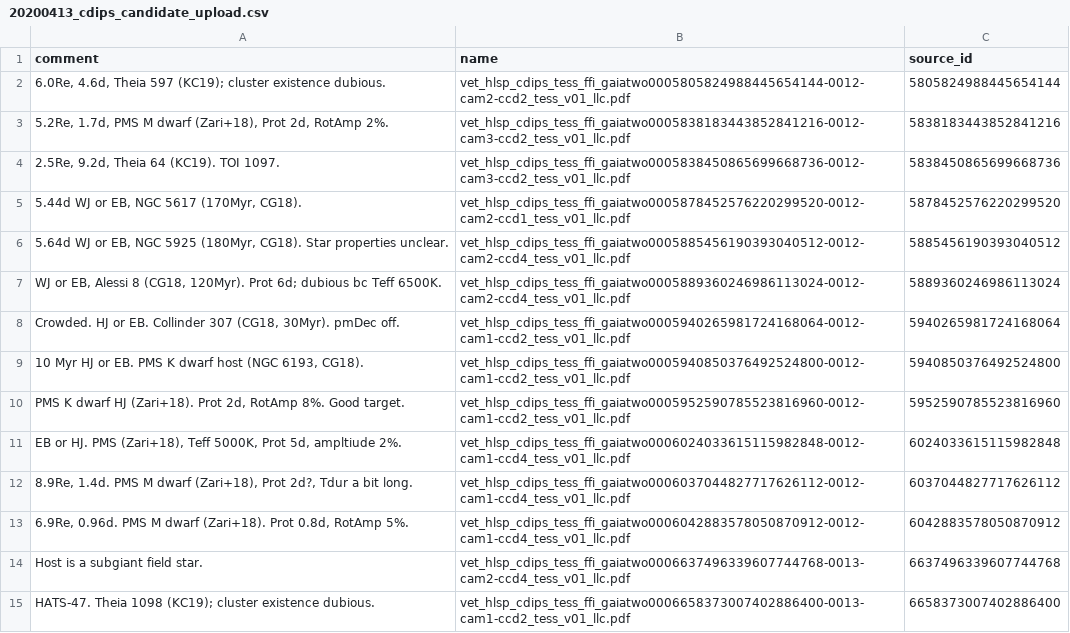
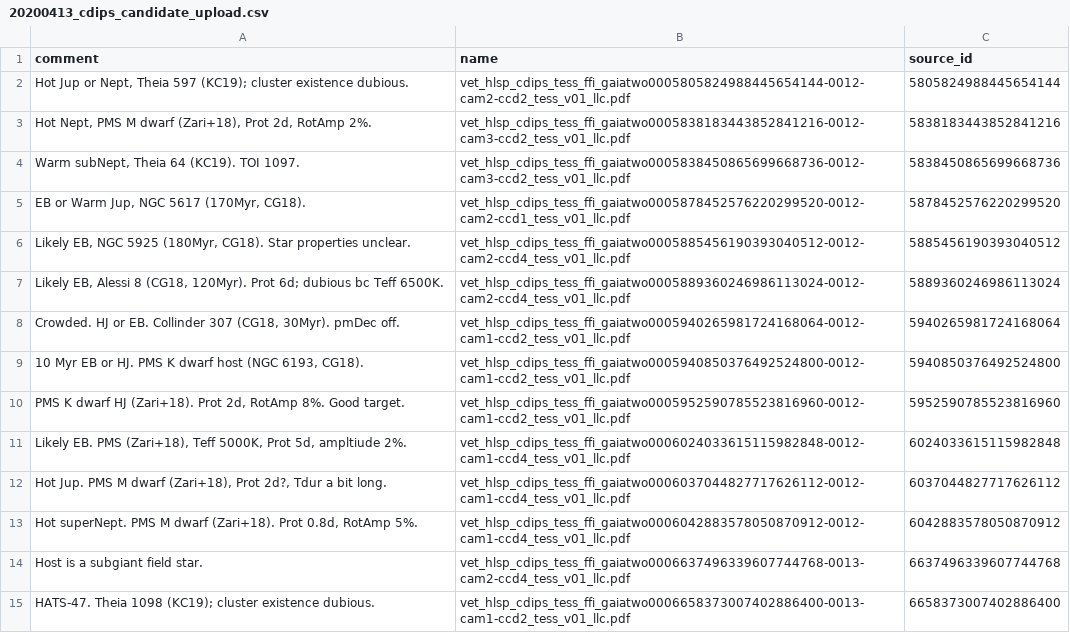
Before and after one commit to lgbouma/cdips, a CSV file: data/exoFOP_uploads/20200413_cdips_candidate_upload.csv, drawn as a sheet.

Commit message:
update 20200413 exofop comments

```diff
--- a/data/exoFOP_uploads/20200413_cdips_candidate_upload.csv
+++ b/data/exoFOP_uploads/20200413_cdips_candidate_upload.csv
@@ -1,14 +1,14 @@
 comment,name,source_id
-"6.0Re, 4.6d, Theia 597 (KC19); cluster existence dubious.",vet_hlsp_cdips_tess_ffi_gaiatwo0005805824988445654144-0012-cam2-ccd2_tess_v01_llc.pdf,5805824988445654144
-"5.2Re, 1.7d, PMS M dwarf (Zari+18), Prot 2d, RotAmp 2%.",vet_hlsp_cdips_tess_ffi_gaiatwo0005838183443852841216-0012-cam3-ccd2_tess_v01_llc.pdf,5838183443852841216
-"2.5Re, 9.2d, Theia 64 (KC19). TOI 1097.",vet_hlsp_cdips_tess_ffi_gaiatwo0005838450865699668736-0012-cam3-ccd2_tess_v01_llc.pdf,5838450865699668736
-"5.44d WJ or EB, NGC 5617 (170Myr, CG18).",vet_hlsp_cdips_tess_ffi_gaiatwo0005878452576220299520-0012-cam2-ccd1_tess_v01_llc.pdf,5878452576220299520
-"5.64d WJ or EB, NGC 5925 (180Myr, CG18). Star properties unclear. ",vet_hlsp_cdips_tess_ffi_gaiatwo0005885456190393040512-0012-cam2-ccd4_tess_v01_llc.pdf,5885456190393040512
-"WJ or EB, Alessi 8 (CG18, 120Myr). Prot 6d; dubious bc Teff 6500K.",vet_hlsp_cdips_tess_ffi_gaiatwo0005889360246986113024-0012-cam2-ccd4_tess_v01_llc.pdf,5889360246986113024
+"Hot Jup or Nept, Theia 597 (KC19); cluster existence dubious.",vet_hlsp_cdips_tess_ffi_gaiatwo0005805824988445654144-0012-cam2-ccd2_tess_v01_llc.pdf,5805824988445654144
+"Hot Nept, PMS M dwarf (Zari+18), Prot 2d, RotAmp 2%.",vet_hlsp_cdips_tess_ffi_gaiatwo0005838183443852841216-0012-cam3-ccd2_tess_v01_llc.pdf,5838183443852841216
+"Warm subNept, Theia 64 (KC19). TOI 1097.",vet_hlsp_cdips_tess_ffi_gaiatwo0005838450865699668736-0012-cam3-ccd2_tess_v01_llc.pdf,5838450865699668736
+"EB or Warm Jup, NGC 5617 (170Myr, CG18).",vet_hlsp_cdips_tess_ffi_gaiatwo0005878452576220299520-0012-cam2-ccd1_tess_v01_llc.pdf,5878452576220299520
+"Likely EB, NGC 5925 (180Myr, CG18). Star properties unclear. ",vet_hlsp_cdips_tess_ffi_gaiatwo0005885456190393040512-0012-cam2-ccd4_tess_v01_llc.pdf,5885456190393040512
+"Likely EB, Alessi 8 (CG18, 120Myr). Prot 6d; dubious bc Teff 6500K.",vet_hlsp_cdips_tess_ffi_gaiatwo0005889360246986113024-0012-cam2-ccd4_tess_v01_llc.pdf,5889360246986113024
 "Crowded. HJ or EB. Collinder 307 (CG18, 30Myr). pmDec off.",vet_hlsp_cdips_tess_ffi_gaiatwo0005940265981724168064-0012-cam1-ccd2_tess_v01_llc.pdf,5940265981724168064
-"10 Myr HJ or EB. PMS K dwarf host (NGC 6193, CG18).",vet_hlsp_cdips_tess_ffi_gaiatwo0005940850376492524800-0012-cam1-ccd2_tess_v01_llc.pdf,5940850376492524800
+"10 Myr EB or HJ. PMS K dwarf host (NGC 6193, CG18).",vet_hlsp_cdips_tess_ffi_gaiatwo0005940850376492524800-0012-cam1-ccd2_tess_v01_llc.pdf,5940850376492524800
 "PMS K dwarf HJ (Zari+18). Prot 2d, RotAmp 8%. Good target.",vet_hlsp_cdips_tess_ffi_gaiatwo0005952590785523816960-0012-cam1-ccd2_tess_v01_llc.pdf,5952590785523816960
-"EB or HJ. PMS (Zari+18), Teff 5000K, Prot 5d, ampltiude 2%.",vet_hlsp_cdips_tess_ffi_gaiatwo0006024033615115982848-0012-cam1-ccd4_tess_v01_llc.pdf,6024033615115982848
-"8.9Re, 1.4d. PMS M dwarf (Zari+18), Prot 2d?, Tdur a bit long.",vet_hlsp_cdips_tess_ffi_gaiatwo0006037044827717626112-0012-cam1-ccd4_tess_v01_llc.pdf,6037044827717626112
-"6.9Re, 0.96d. PMS M dwarf (Zari+18). Prot 0.8d, RotAmp 5%.",vet_hlsp_cdips_tess_ffi_gaiatwo0006042883578050870912-0012-cam1-ccd4_tess_v01_llc.pdf,6042883578050870912
+"Likely EB. PMS (Zari+18), Teff 5000K, Prot 5d, ampltiude 2%.",vet_hlsp_cdips_tess_ffi_gaiatwo0006024033615115982848-0012-cam1-ccd4_tess_v01_llc.pdf,6024033615115982848
+"Hot Jup. PMS M dwarf (Zari+18), Prot 2d?, Tdur a bit long.",vet_hlsp_cdips_tess_ffi_gaiatwo0006037044827717626112-0012-cam1-ccd4_tess_v01_llc.pdf,6037044827717626112
+"Hot superNept. PMS M dwarf (Zari+18). Prot  0.8d, RotAmp 5%.",vet_hlsp_cdips_tess_ffi_gaiatwo0006042883578050870912-0012-cam1-ccd4_tess_v01_llc.pdf,6042883578050870912
 Host is a subgiant field star.,vet_hlsp_cdips_tess_ffi_gaiatwo0006637496339607744768-0013-cam2-ccd4_tess_v01_llc.pdf,6637496339607744768
```
